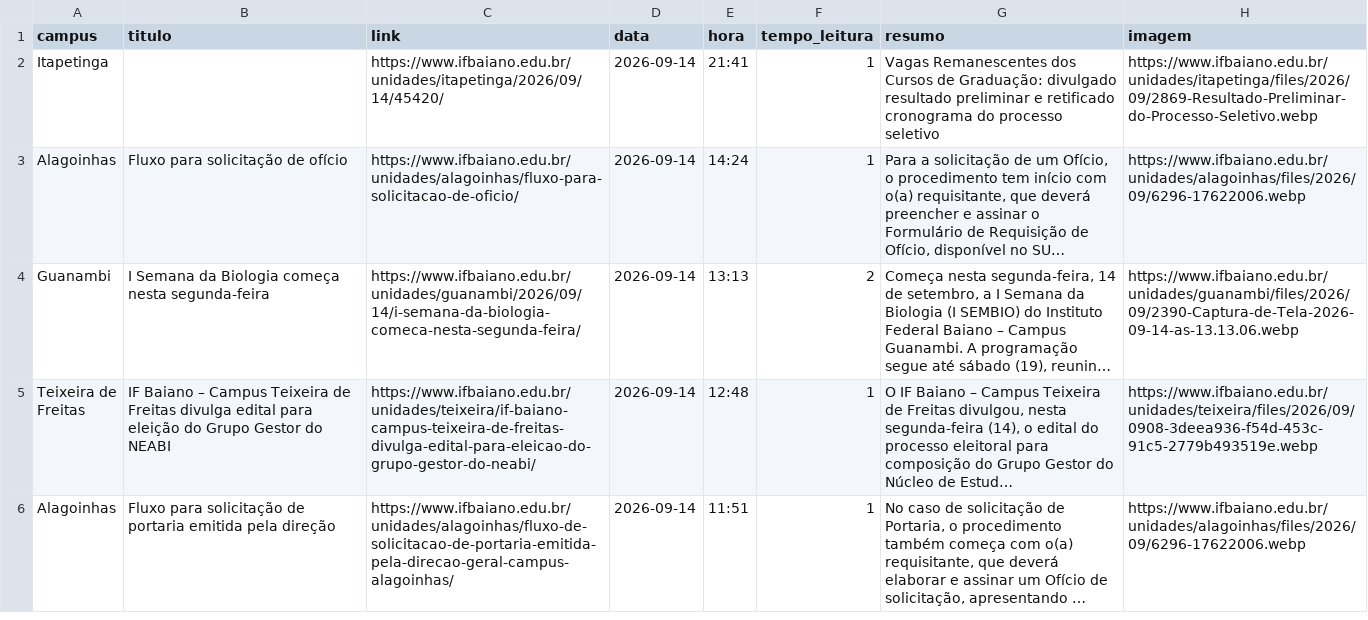
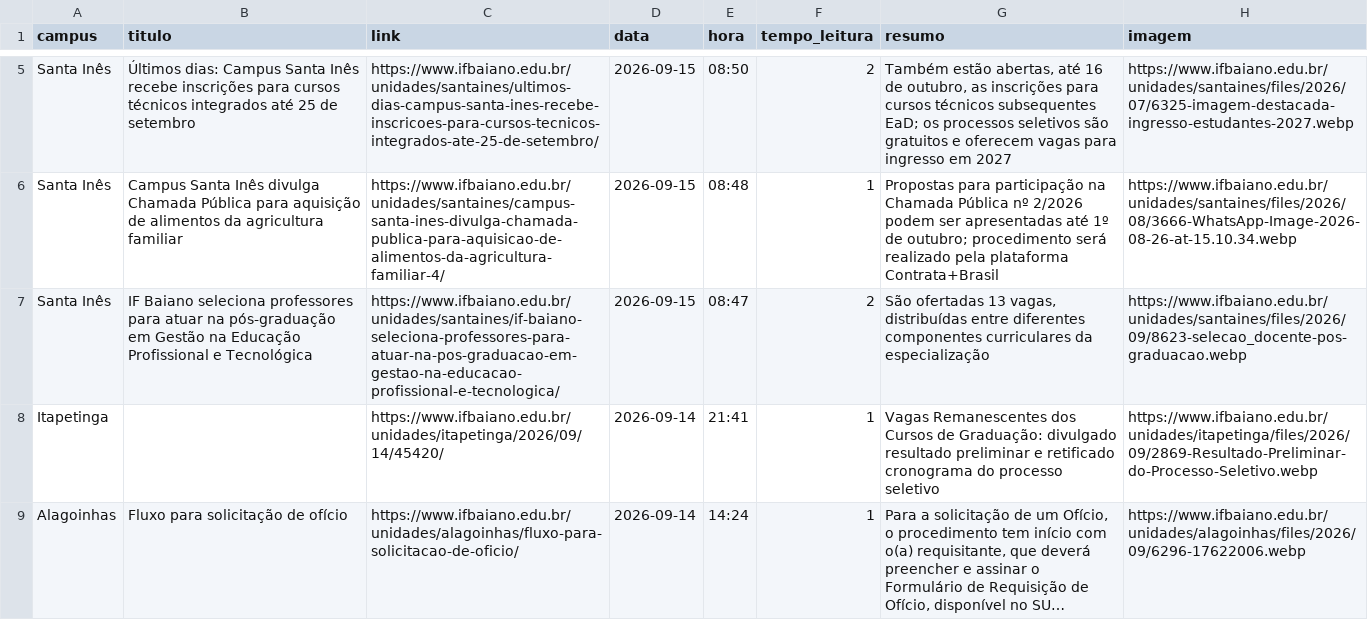
Before and after one commit to ascomifbaiano/jornal-bembaiano, a CSV file: data/historico_noticias.csv, drawn as a sheet; only a part is shown, gaps mark what is left out; the shorter side is filled out with more unchanged rows; long unchanged cells end in …; the diff covers the shown part only; the diff names each change by its address in the sheet, - before the commit and + after, or states it on an @@ line.

```diff
--- a/data/historico_noticias.csv
+++ b/data/historico_noticias.csv
+row 5: Santa Inês | Últimos dias: Campus Santa Inês recebe inscrições para cursos técnicos integrados até 25 de setembro | https://www.ifbaiano.edu.br/unidades/santaines/ultimos-dias-campus-santa-ines-recebe-inscricoes-para-cursos-tecnicos-integrados-ate-25-de-setembro/ | 2026-09-15 | 08:50 | 2 | Também estão abertas, até 16 de outubro, as inscrições para cursos técnicos subsequentes EaD; os processos seletivos são gratuitos e oferecem vagas para ingresso em 2027 | https://www.ifbaiano.edu.br/unidades/santaines/files/2026/07/6325-imagem-destacada-ingresso-estudantes-2027.webp
+row 6: Santa Inês | Campus Santa Inês divulga Chamada Pública para aquisição de alimentos da agricultura familiar | https://www.ifbaiano.edu.br/unidades/santaines/campus-santa-ines-divulga-chamada-publica-para-aquisicao-de-alimentos-da-agricultura-familiar-4/ | 2026-09-15 | 08:48 | 1 | Propostas para participação na Chamada Pública nº 2/2026 podem ser apresentadas até 1º de outubro; procedimento será realizado pela plataforma Contrata+Brasil | https://www.ifbaiano.edu.br/unidades/santaines/files/2026/08/3666-WhatsApp-Image-2026-08-26-at-15.10.34.webp
+row 7: Santa Inês | IF Baiano seleciona professores para atuar na pós-graduação em Gestão na Educação Profissional e Tecnológica | https://www.ifbaiano.edu.br/unidades/santaines/if-baiano-seleciona-professores-para-atuar-na-pos-graduacao-em-gestao-na-educacao-profissional-e-tecnologica/ | 2026-09-15 | 08:47 | 2 | São ofertadas 13 vagas, distribuídas entre diferentes componentes curriculares da especialização | https://www.ifbaiano.edu.br/unidades/santaines/files/2026/09/8623-selecao_docente-pos-graduacao.webp
```
Also changed, not shown: 3 added rows and 5 removed rows elsewhere in this file.
